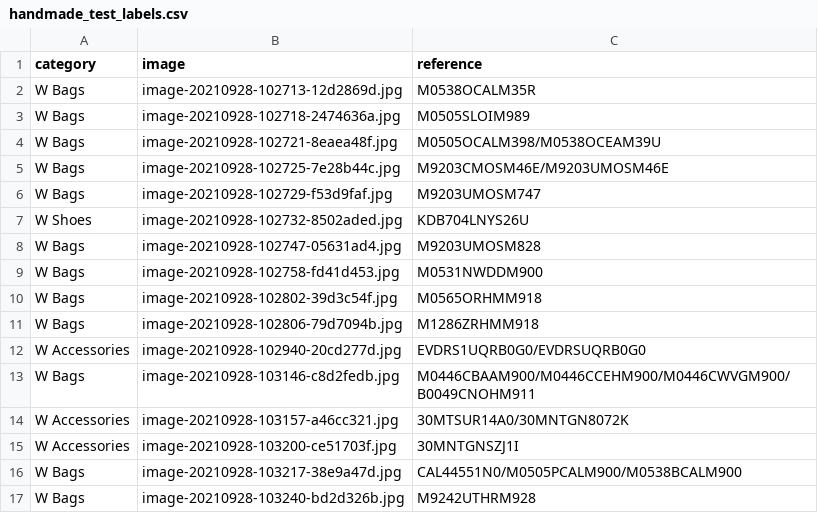
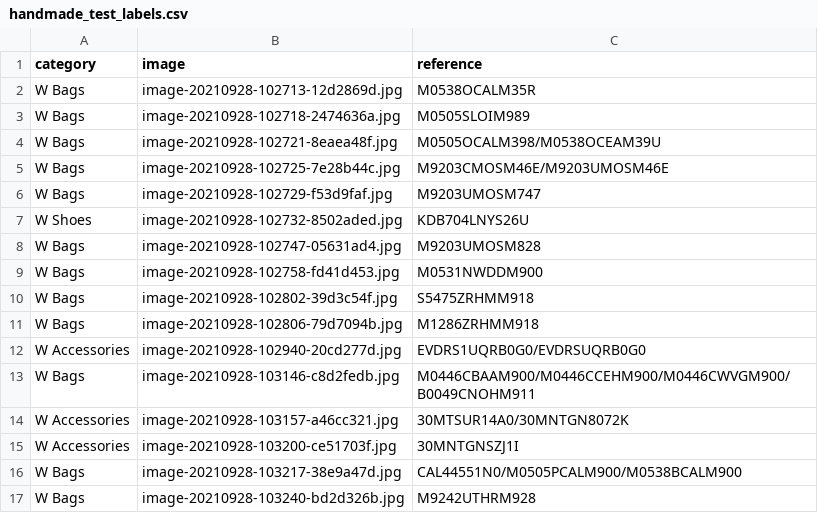
Before and after one commit to louisgthier/dior-product-classification, a CSV file: labels/handmade_test_labels.csv, drawn as a sheet; only a part is shown.

```diff
--- a/labels/handmade_test_labels.csv
+++ b/labels/handmade_test_labels.csv
@@ -9,3 +9,3 @@ W Bags,image-20210928-102747-05631ad4.jpg,M9203UMOSM828,
 W Bags,image-20210928-102758-fd41d453.jpg,M0531NWDDM900,
-W Bags,image-20210928-102802-39d3c54f.jpg,M0565ORHMM918,
+W Bags,image-20210928-102802-39d3c54f.jpg,S5475ZRHMM918,
 W Bags,image-20210928-102806-79d7094b.jpg,M1286ZRHMM918,
```
Also changed, not shown: 19 other files.
